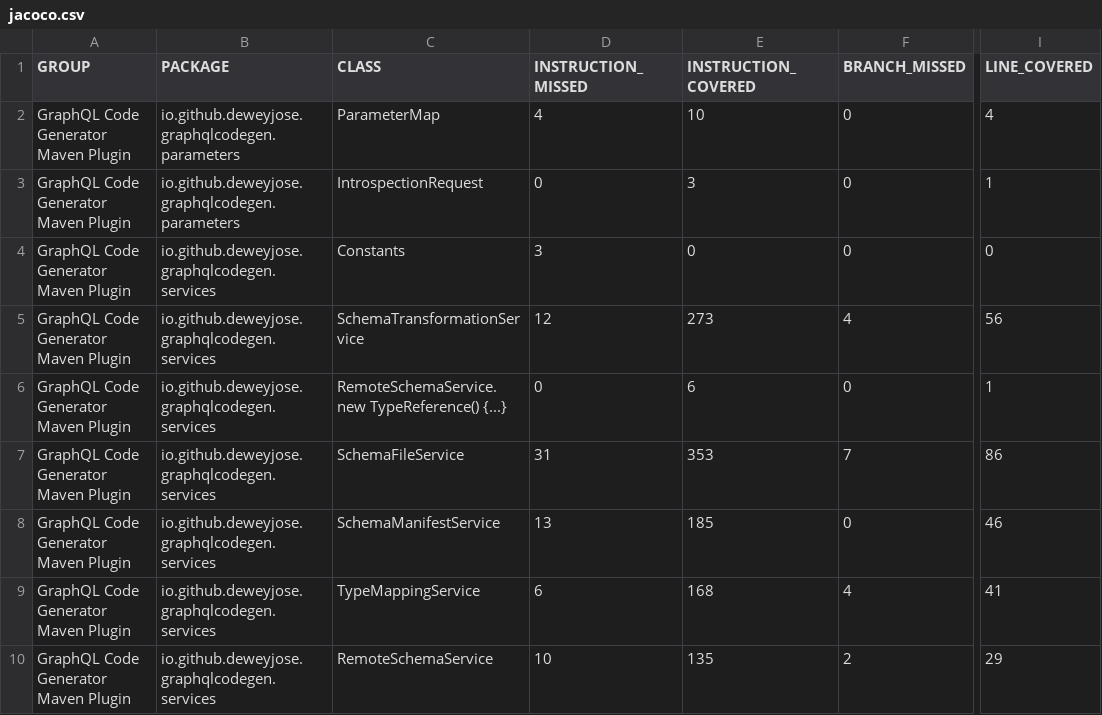
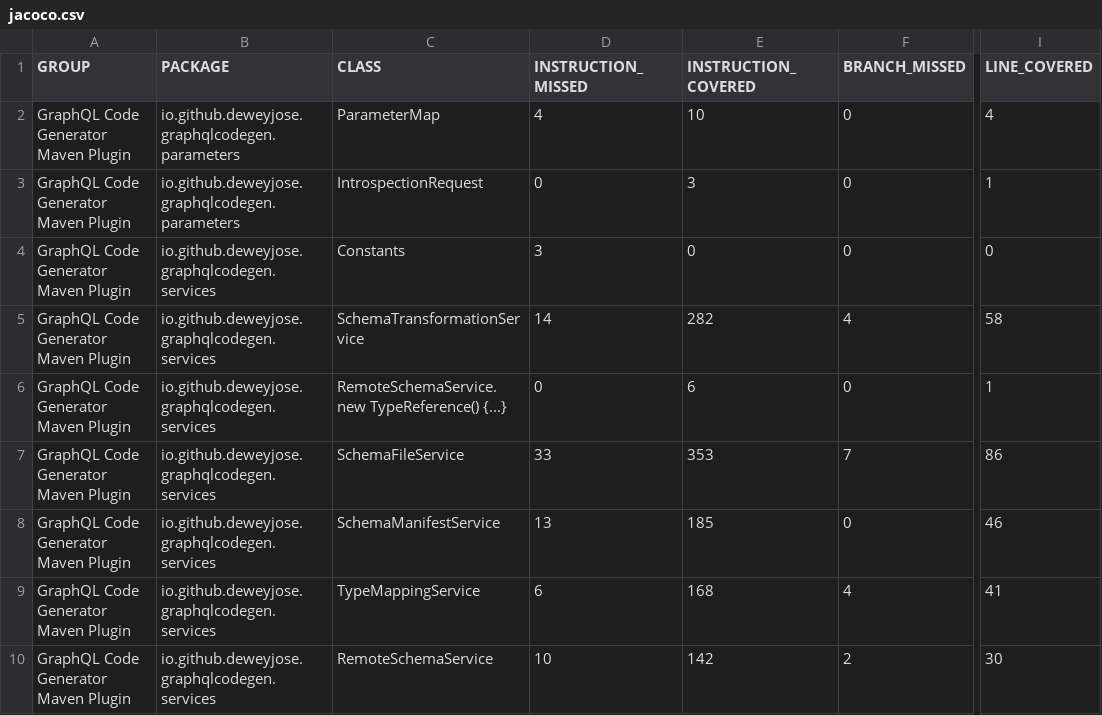
Before and after one commit to deweyjose/graphqlcodegen, a CSV file: jacoco.csv, drawn as a sheet; only a part is shown, gaps mark what is left out; the diff covers the shown part only; the diff names each change by its address in the sheet, - before the commit and + after, or states it on an @@ line.

```diff
--- a/jacoco.csv
+++ b/jacoco.csv
-D5 (INSTRUCTION_MISSED): 12
+D5 (INSTRUCTION_MISSED): 14
-E5 (INSTRUCTION_COVERED): 273
+E5 (INSTRUCTION_COVERED): 282
-I5 (LINE_COVERED): 56
+I5 (LINE_COVERED): 58
-D7 (INSTRUCTION_MISSED): 31
+D7 (INSTRUCTION_MISSED): 33
-E10 (INSTRUCTION_COVERED): 135
+E10 (INSTRUCTION_COVERED): 142
-I10 (LINE_COVERED): 29
+I10 (LINE_COVERED): 30
```
Also changed, not shown: 1 added row, 1 removed row and 4 edited cells elsewhere in this file, 22 other files.
